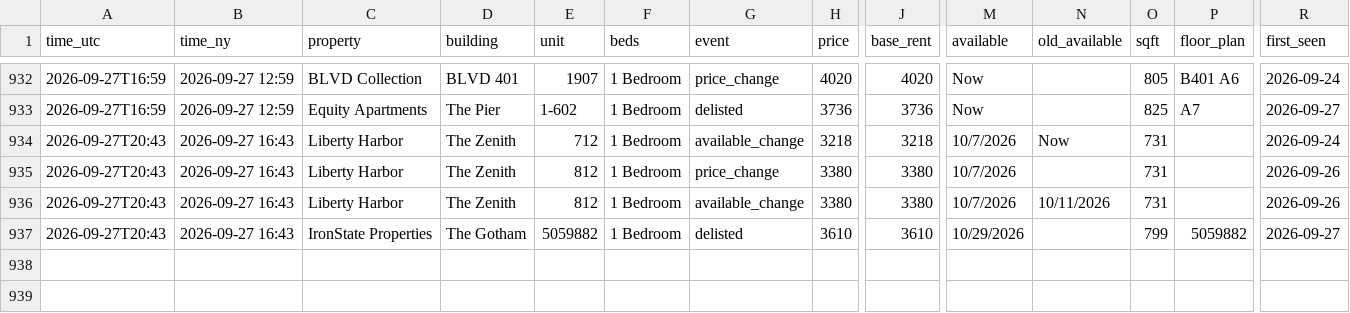
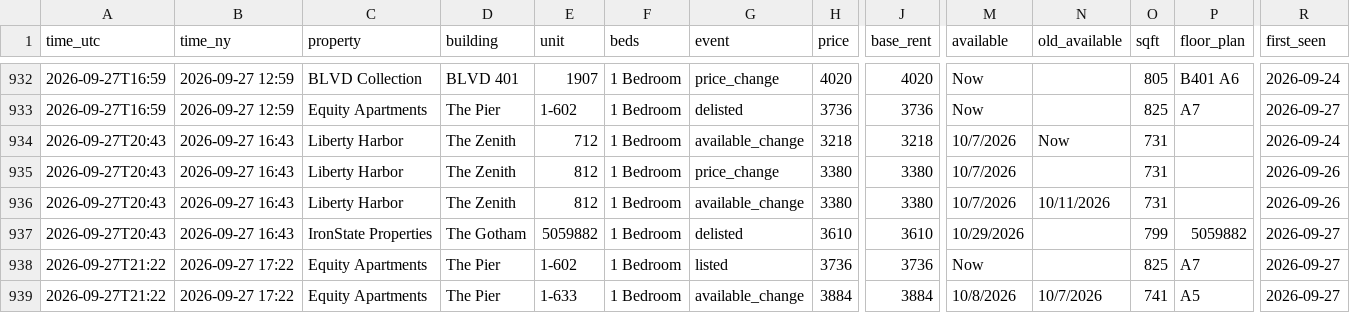
Before and after one commit to sanveg-rane-13/rental-tracker, a CSV file: data/history/events.csv, drawn as a sheet; only a part is shown, gaps mark what is left out; rows hold the shown columns only; the diff names each change by its address in the sheet, - before the commit and + after, or states it on an @@ line.

```diff
--- a/data/history/events.csv
+++ b/data/history/events.csv
+row 938: 2026-09-27T21:22 | 2026-09-27 17:22 | Equity Apartments | The Pier | 1-602 | 1 Bedroom | listed | 3736 | 3736 | Now |  | 825 | A7 | 2026-09-27
+row 939: 2026-09-27T21:22 | 2026-09-27 17:22 | Equity Apartments | The Pier | 1-633 | 1 Bedroom | available_change | 3884 | 3884 | 10/8/2026 | 10/7/2026 | 741 | A5 | 2026-09-27
```
Also changed, not shown: 11 other files.
